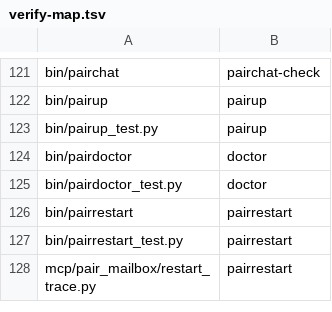
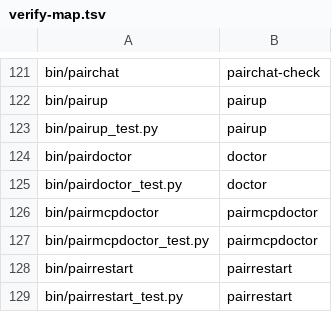
Before and after one commit to AVP-Dev/pair-mailbox, a TSV file: scripts/verify-map.tsv, drawn as a sheet; only a part is shown, gaps mark what is left out; the shorter side is filled out with more unchanged rows; the diff names each change by its address in the sheet, - before the commit and + after, or states it on an @@ line.

```diff
--- a/scripts/verify-map.tsv
+++ b/scripts/verify-map.tsv
+row 126: bin/pairmcpdoctor | pairmcpdoctor
+row 127: bin/pairmcpdoctor_test.py | pairmcpdoctor
```
Also changed, not shown: scripts/verification-profile.tsv, 4 other files.
